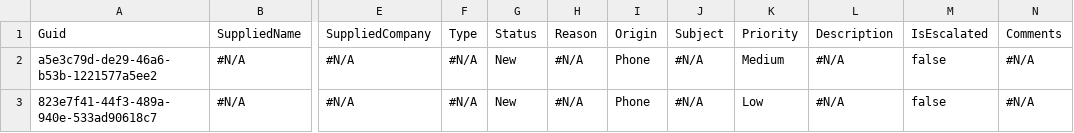
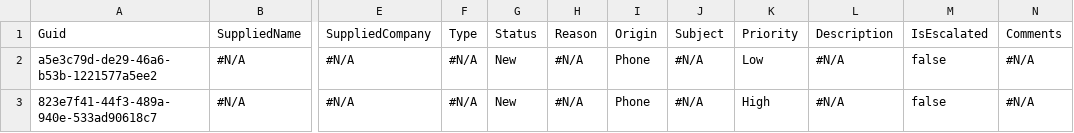
Before and after one commit to lzhdanovich/newRepo13May, a CSV file: data000/Case.csv, drawn as a sheet; only a part is shown, gaps mark what is left out; the diff names each change by its address in the sheet, - before the commit and + after, or states it on an @@ line.

Commit message:
Update Case.csv

```diff
--- a/data000/Case.csv
+++ b/data000/Case.csv
-K2: Medium
+K2: Low
-K3: Low
+K3: High
```
